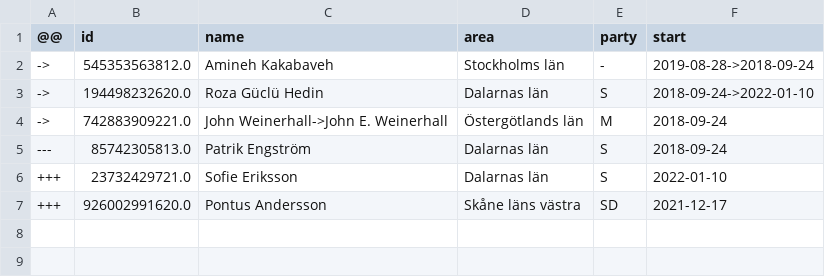
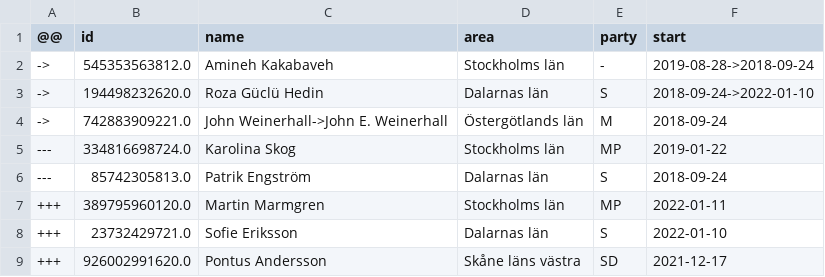
Before and after one commit to every-politician-scrapers/sweden-riksdag-api-current, a CSV file: data/diff.csv, drawn as a sheet.

```diff
--- a/data/diff.csv
+++ b/data/diff.csv
@@ -4,3 +4,5 @@
 ->,742883909221.0,John Weinerhall->John E. Weinerhall,Östergötlands län,M,2018-09-24
+---,334816698724.0,Karolina Skog,Stockholms län,MP,2019-01-22
 ---,85742305813.0,Patrik Engström,Dalarnas län,S,2018-09-24
++++,389795960120.0,Martin Marmgren,Stockholms län,MP,2022-01-11
 +++,23732429721.0,Sofie Eriksson,Dalarnas län,S,2022-01-10
```
Also changed, not shown: data/official.csv, 1 other file.
